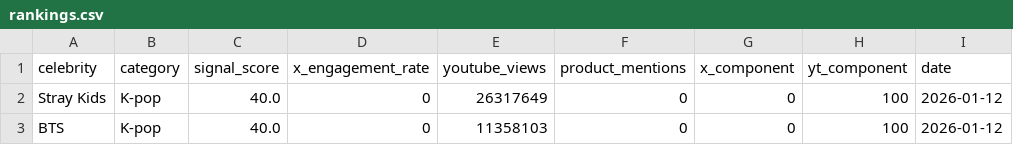
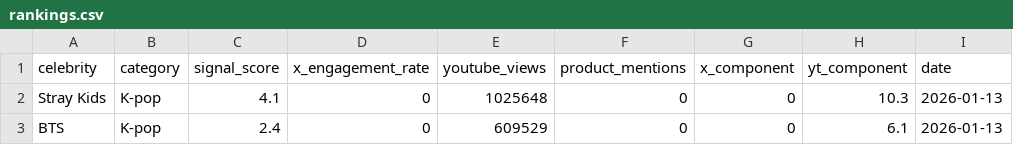
Before and after one commit to helloemzy/fandom-tracker, a CSV file: data/rankings.csv, drawn as a sheet.

```diff
--- a/data/rankings.csv
+++ b/data/rankings.csv
@@ -1,3 +1,3 @@
 celebrity,category,signal_score,x_engagement_rate,youtube_views,product_mentions,x_component,yt_component,date
-Stray Kids,K-pop,40.0,0,26317649,0,0,100,2026-01-12
-BTS,K-pop,40.0,0,11358103,0,0,100,2026-01-12
+Stray Kids,K-pop,4.1,0,1025648,0,0,10.3,2026-01-13
+BTS,K-pop,2.4,0,609529,0,0,6.1,2026-01-13
```
Also changed, not shown: data/youtube_data.csv.
